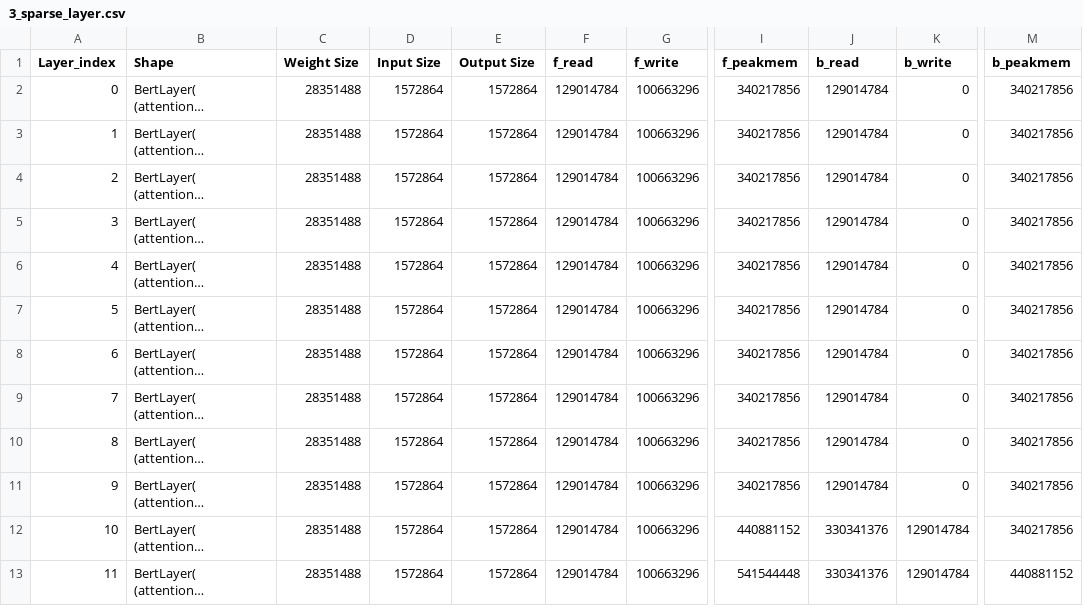
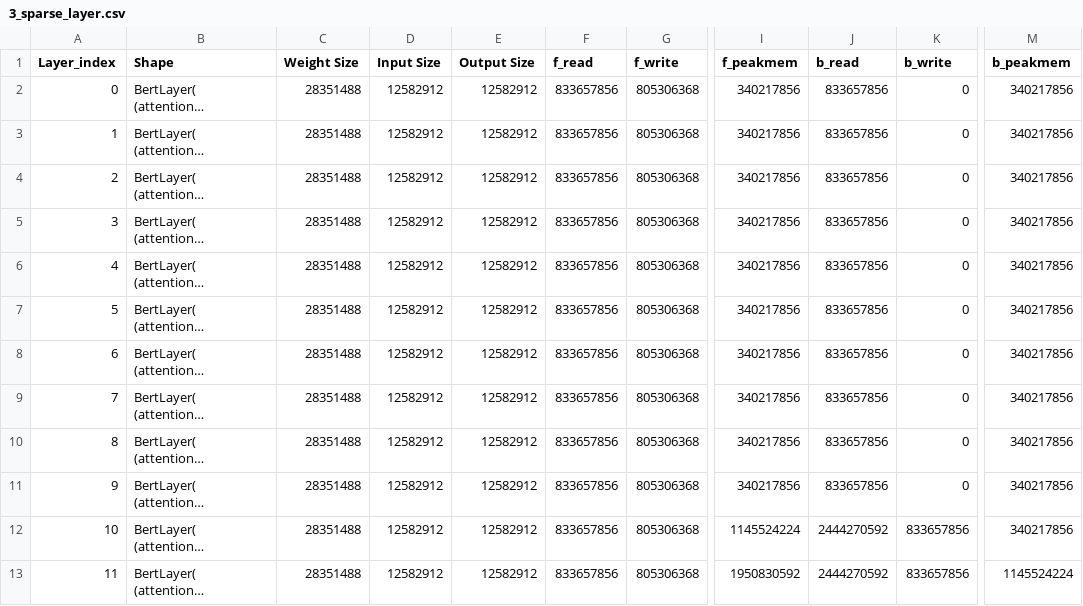
Before and after one commit to xchen382/NN_profile, a CSV file: table/3_sparse_layer.csv, drawn as a sheet; only a part is shown, gaps mark what is left out; long unchanged cells end in …; the diff names each change by its address in the sheet, - before the commit and + after, or states it on an @@ line.

```diff
--- a/table/3_sparse_layer.csv
+++ b/table/3_sparse_layer.csv
-D2:D13 (Input Size): 1572864
+D2:D13 (Input Size): 12582912
-E2:E13 (Output Size): 1572864
+E2:E13 (Output Size): 12582912
-F2:F13 (f_read): 129014784
+F2:F13 (f_read): 833657856
-G2:G13 (f_write): 100663296
+G2:G13 (f_write): 805306368
-J2:J11 (b_read): 129014784
+J2:J11 (b_read): 833657856
-I12 (f_peakmem): 440881152
+I12 (f_peakmem): 1145524224
-J12:J13 (b_read): 330341376
+J12:J13 (b_read): 2444270592
-K12:K13 (b_write): 129014784
+K12:K13 (b_write): 833657856
-I13 (f_peakmem): 541544448
+I13 (f_peakmem): 1950830592
-M13 (b_peakmem): 440881152
+M13 (b_peakmem): 1145524224
```
Also changed, not shown: table/1_act_quant.csv, table/2_batchsize1_gradacc.csv, 4 other files.
